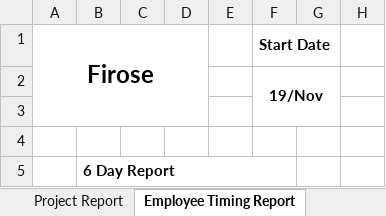
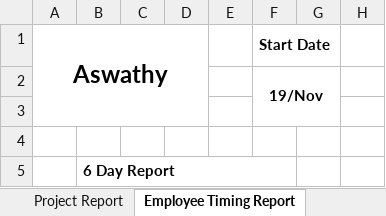
Before and after one commit to MilestoneInnovativeTechnologies/office-weekend-meeting, an Excel workbook: Milestone Project Management.xlsx, sheet Employee Timing Report, drawn as a sheet; only a part is shown; values as stored, in another font and other column widths than the file's, no borders; charts and pictures not drawn; the diff names each change by its address in the sheet, - before the commit and + after, or states it on an @@ line.

```diff
--- a/Milestone Project Management.xlsx (sheet Employee Timing Report)
+++ b/Milestone Project Management.xlsx (sheet Employee Timing Report)
-A1: Firose
+A1: Aswathy
```
Also changed, not shown: sheet Task Timings, sheet Tasks, sheet Project, sheet Project Report, sheet Employees, hidden cells, charts or pictures, Week 47/vishnu.xlsx.
